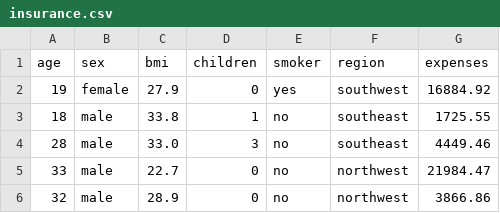
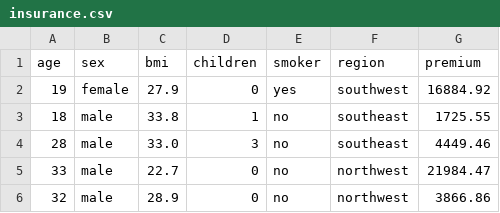
Before and after one commit to roathena/insurance_premium_prediction, a CSV file: dataset/insurance.csv, drawn as a sheet; only a part is shown.

```diff
--- a/dataset/insurance.csv
+++ b/dataset/insurance.csv
@@ -1,2 +1,2 @@
-age,sex,bmi,children,smoker,region,expenses
+age,sex,bmi,children,smoker,region,premium
 19,female,27.9,0,yes,southwest,16884.92
```
Also changed, not shown: 1 other file.
